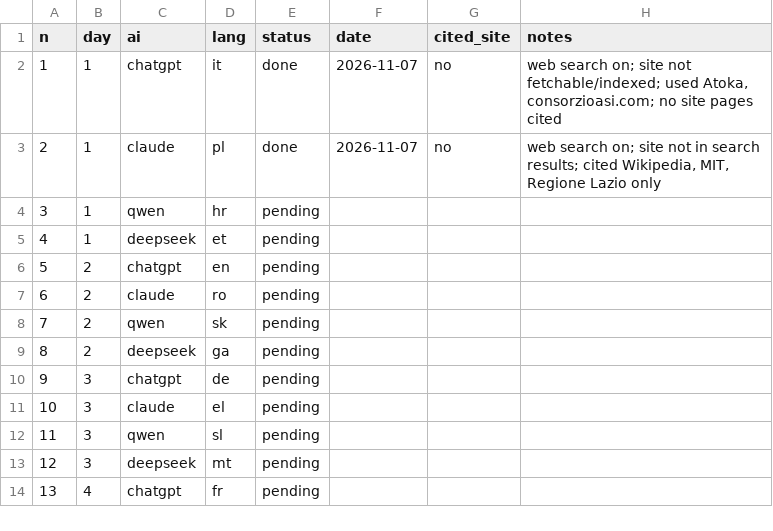
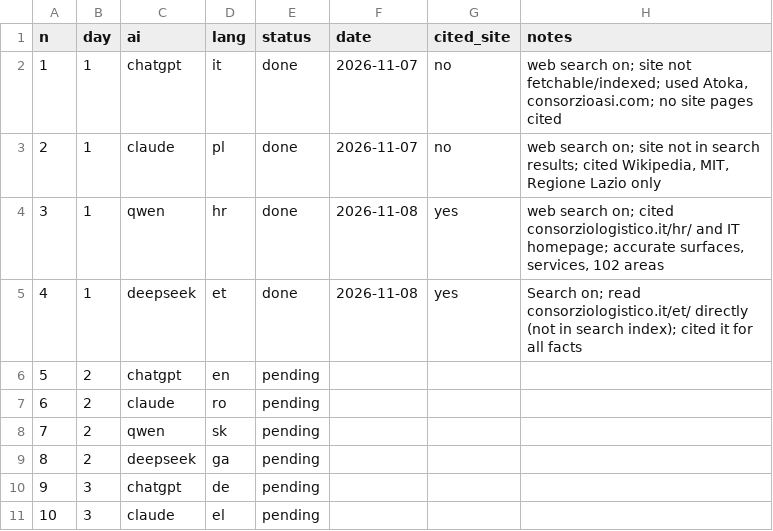
Before and after one commit to fpietrosanti/consorzio-logistico-latina-scalo, a CSV file: marketing/ai-campaign-log.csv, drawn as a sheet; only a part is shown; the shorter side is filled out with more unchanged rows.

```diff
--- a/marketing/ai-campaign-log.csv
+++ b/marketing/ai-campaign-log.csv
@@ -3,4 +3,4 @@ n,day,ai,lang,status,date,cited_site,notes
 2,1,claude,pl,done,2026-11-07,no,"web search on; site not in search results; cited Wikipedia, MIT, Regione Lazio only"
-3,1,qwen,hr,pending,,,
-4,1,deepseek,et,pending,,,
+3,1,qwen,hr,done,2026-11-08,yes,"web search on; cited consorziologistico.it/hr/ and IT homepage; accurate surfaces, services, 102 areas"
+4,1,deepseek,et,done,2026-11-08,yes,Search on; read consorziologistico.it/et/ directly (not in search index); cited it for all facts
 5,2,chatgpt,en,pending,,,
```
